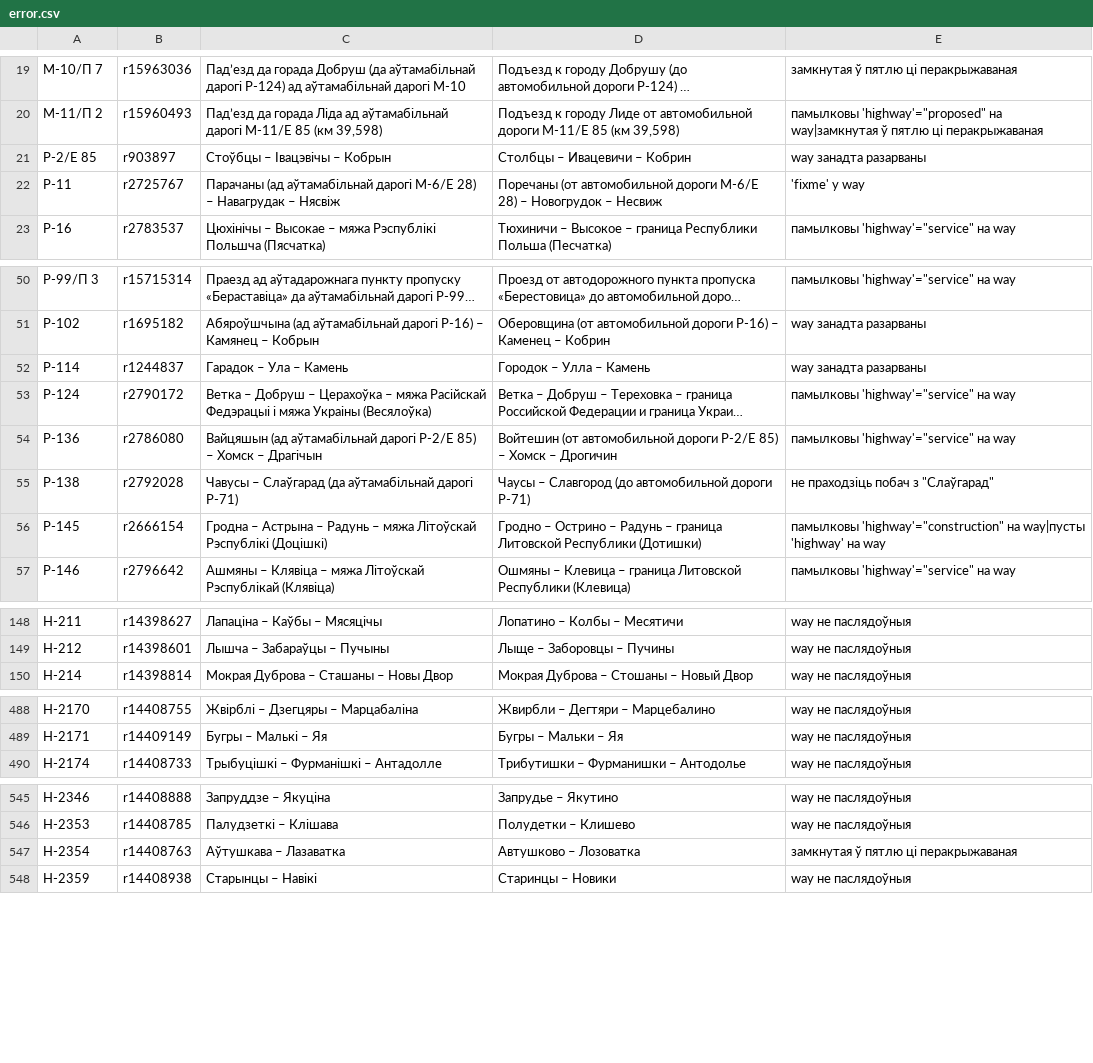
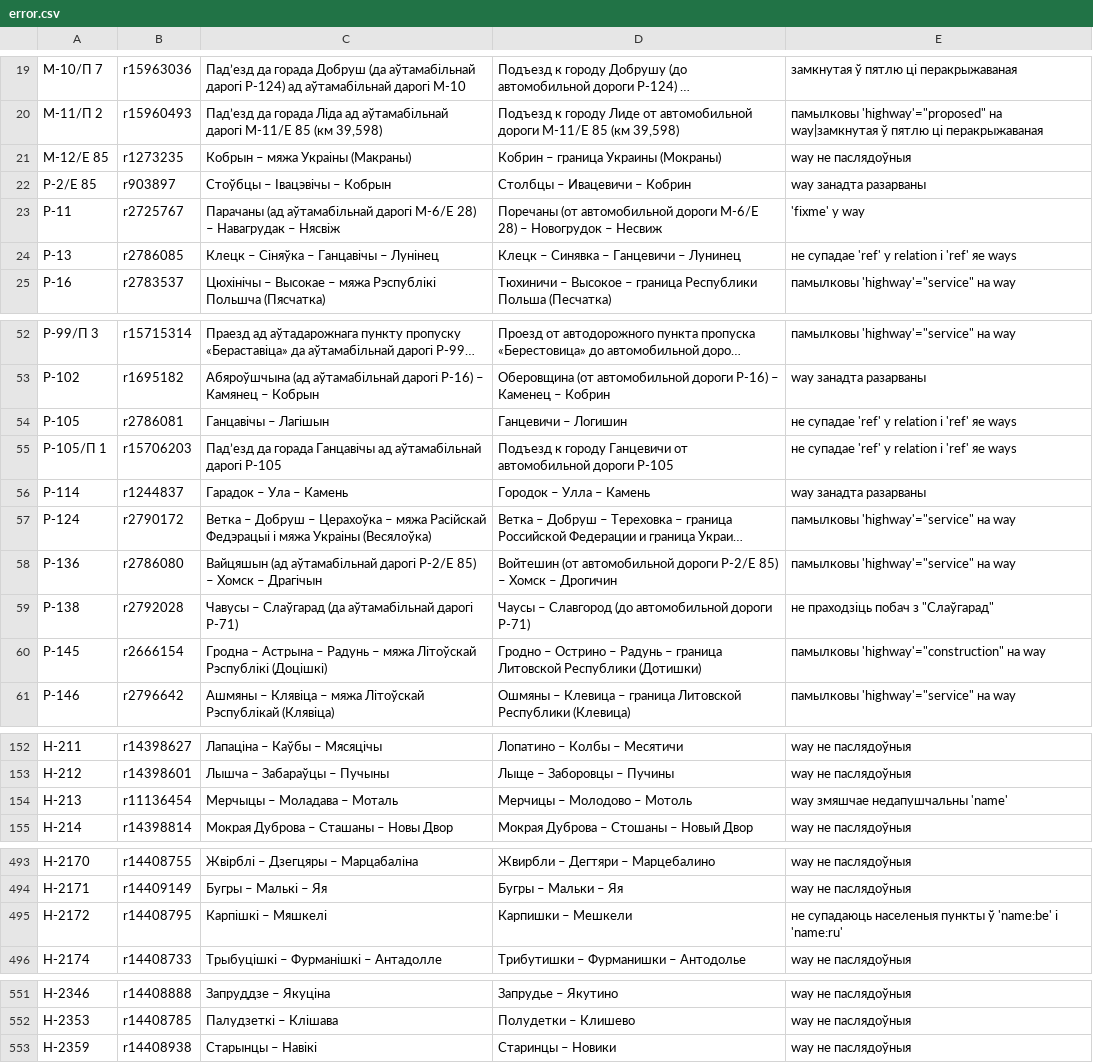
Before and after one commit to lidacity/osm-validator, a CSV file: docs/error.csv, drawn as a sheet; only a part is shown, gaps mark what is left out; long unchanged cells end in …; the diff covers the shown part only.

```diff
--- a/docs/error.csv
+++ b/docs/error.csv
@@ -20,4 +20,6 @@
 М-11/П 2;r15960493;Падʼезд да горада Ліда ад аўтамабільнай дарогі М-11/Е 85 (км 39,598);Подъезд к городу Лиде от автомобильной дороги М-11/Е 85 (км 39,598);памылковы 'highway'="proposed" на way|замкнутая ў пятлю ці перакрыжаваная
+М-12/Е 85;r1273235;Кобрын – мяжа Украіны (Макраны);Кобрин – граница Украины (Мокраны);way не паслядоўныя
 Р-2/Е 85;r903897;Стоўбцы – Івацэвічы – Кобрын;Столбцы – Ивацевичи – Кобрин;way занадта разарваны
 Р-11;r2725767;Парачаны (ад аўтамабільнай дарогі М-6/Е 28) – Навагрудак – Нясвіж;Поречаны (от автомобильной дороги М-6/Е 28) – Новогрудок – Несвиж;'fixme' у way
+Р-13;r2786085;Клецк – Сіняўка – Ганцавічы – Лунінец;Клецк – Синявка – Ганцевичи – Лунинец;не супадае 'ref' у relation і 'ref' яе ways
 Р-16;r2783537;Цюхінічы – Высокае – мяжа Рэспублікі Польшча (Пясчатка);Тюхиничи – Высокое – граница Республики Польша (Песчатка);памылковы 'highway'="service" на way
@@ -51,2 +53,4 @@
 Р-102;r1695182;Абяроўшчына (ад аўтамабільнай дарогі Р-16) – Камянец – Кобрын;Оберовщина (от автомобильной дороги Р-16) – Каменец – Кобрин;way занадта разарваны
+Р-105;r2786081;Ганцавічы – Лагішын;Ганцевичи – Логишин;не супадае 'ref' у relation і 'ref' яе ways
+Р-105/П 1;r15706203;Падʼезд да горада Ганцавічы ад аўтамабільнай дарогі Р-105;Подъезд к городу Ганцевичи от автомобильной дороги Р-105;не супадае 'ref' у relation і 'ref' яе ways
 Р-114;r1244837;Гарадок – Ула – Камень;Городок – Улла – Камень;way занадта разарваны
@@ -55,3 +59,3 @@
 Р-138;r2792028;Чавусы – Слаўгарад (да аўтамабільнай дарогі Р-71);Чаусы – Славгород (до автомобильной дороги Р-71);не праходзіць побач з "Слаўгарад"
-Р-145;r2666154;Гродна – Астрына – Радунь – мяжа Літоўскай Рэспублікі (Доцішкі);Гродно – Острино – Радунь – граница Литовской Республики (Дотишки);памылковы 'highway'="construction" на way|пусты 'highway' на way
+Р-145;r2666154;Гродна – Астрына – Радунь – мяжа Літоўскай Рэспублікі (Доцішкі);Гродно – Острино – Радунь – граница Литовской Республики (Дотишки);памылковы 'highway'="construction" на way
 Р-146;r2796642;Ашмяны – Клявіца – мяжа Літоўскай Рэспублікай (Клявіца);Ошмяны – Клевица – граница Литовской Республики (Клевица);памылковы 'highway'="service" на way
@@ -149,2 +153,3 @@
 Н-212;r14398601;Лышча – Забараўцы – Пучыны;Лыще – Заборовцы – Пучины;way не паслядоўныя
+Н-213;r11136454;Мерчыцы – Моладава – Моталь;Мерчицы – Молодово – Мотоль;way змяшчае недапушчальны 'name'
 Н-214;r14398814;Мокрая Дуброва – Сташаны – Новы Двор;Мокрая Дуброва – Стошаны – Новый Двор;way не паслядоўныя
@@ -489,2 +494,3 @@
 Н-2171;r14409149;Бугры – Малькі – Яя;Бугры – Мальки – Яя;way не паслядоўныя
+Н-2172;r14408795;Карпішкі – Мяшкелі;Карпишки – Мешкели;не супадаюць населеныя пункты ў 'name:be' і 'name:ru'
 Н-2174;r14408733;Трыбуцішкі – Фурманішкі – Антадолле;Трибутишки – Фурманишки – Антодолье;way не паслядоўныя
@@ -546,3 +552,2 @@
 Н-2353;r14408785;Палудзеткі – Клішава;Полудетки – Клишево;way не паслядоўныя
-Н-2354;r14408763;Аўтушкава – Лазаватка;Автушково – Лозоватка;замкнутая ў пятлю ці перакрыжаваная
 Н-2359;r14408938;Старынцы – Навікі;Старинцы – Новики;way не паслядоўныя
```
Also changed, not shown: 3 edited cells elsewhere in this file, docs/missing.csv, 7 other files.
